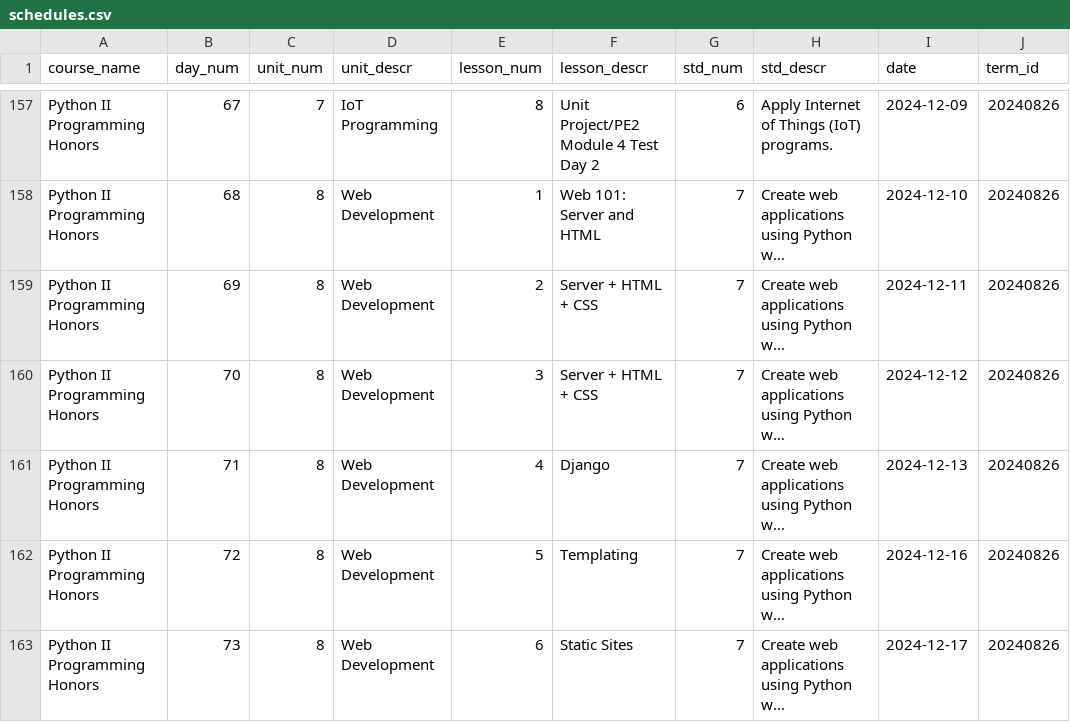
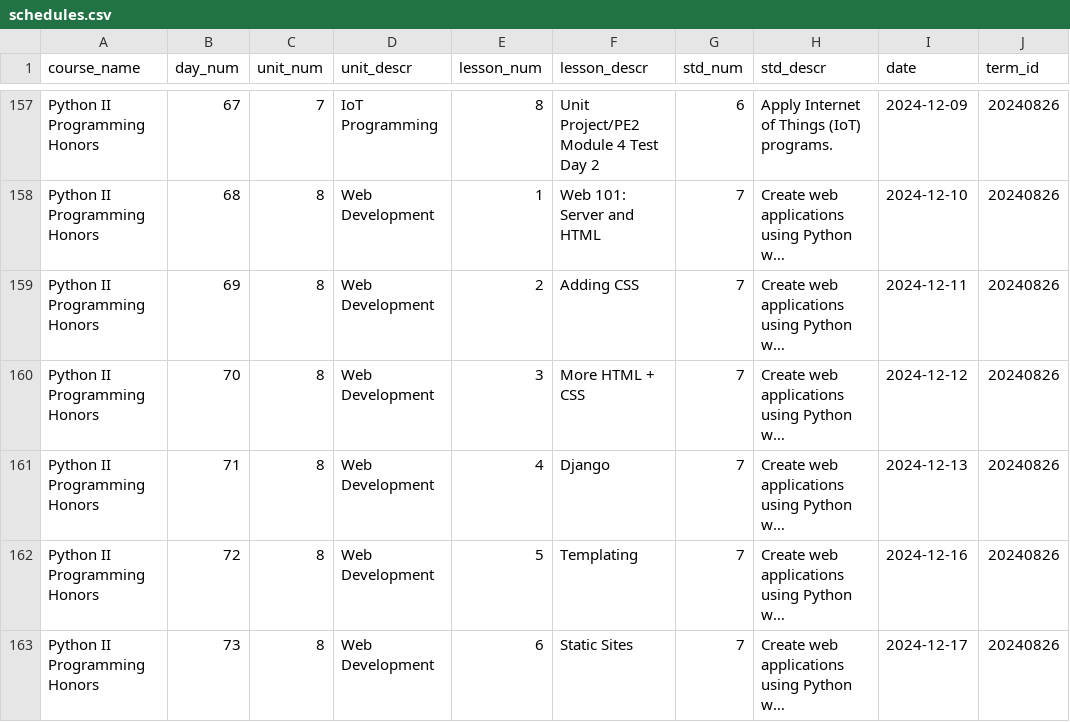
Before and after one commit to whlapinel/whlapinel.github.io, a CSV file: cmd/data/csv_files/schedules.csv, drawn as a sheet; only a part is shown, gaps mark what is left out; long unchanged cells end in …; the diff names each change by its address in the sheet, - before the commit and + after, or states it on an @@ line.

```diff
--- a/cmd/data/csv_files/schedules.csv
+++ b/cmd/data/csv_files/schedules.csv
-F159 (lesson_descr): Server + HTML + CSS
+F159 (lesson_descr): Adding CSS
-F160 (lesson_descr): Server + HTML + CSS
+F160 (lesson_descr): More HTML + CSS
```
Also changed, not shown: 7 other files.
